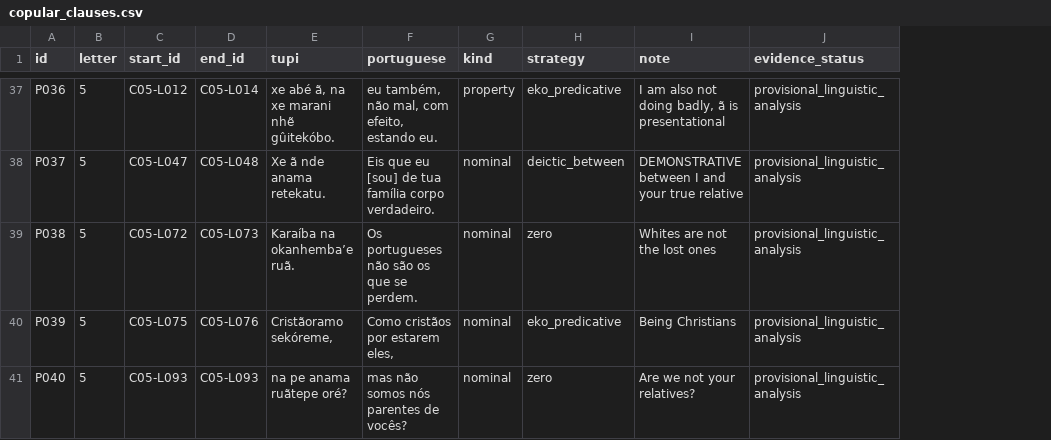
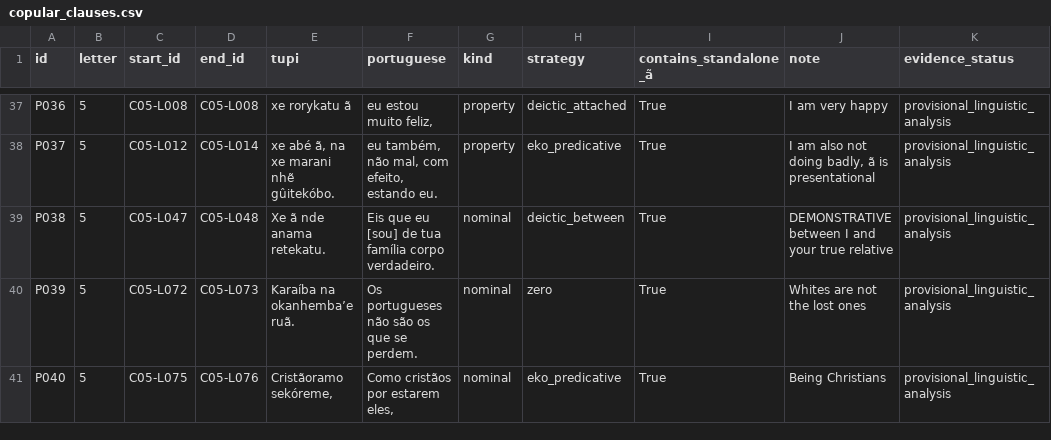
Before and after one commit to kiansheik/oldtupicorpus, a CSV file: research/potiguara_1645/copular_clauses.csv, drawn as a sheet; only a part is shown, gaps mark what is left out; addresses are those after the commit; the diff covers the shown part only; the diff names each change by its address in the sheet, - before the commit and + after, or states it on an @@ line.

```diff
--- a/research/potiguara_1645/copular_clauses.csv
+++ b/research/potiguara_1645/copular_clauses.csv
+column I (contains_standalone_ã), rows 37-41: all True
-C37 (start_id): C05-L012
+C37 (start_id): C05-L008
-D37 (end_id): C05-L014
+D37 (end_id): C05-L008
-E37 (tupi): xe abé ã, na xe marani nhẽ gûitekóbo.
+E37 (tupi): xe rorykatu ã
-F37 (portuguese): eu também, não mal, com efeito, estando eu.
+F37 (portuguese): eu estou muito feliz,
-H37 (strategy): eko_predicative
+H37 (strategy): deictic_attached
-J37 (note): I am also not doing badly, ã is presentational
+J37 (note): I am very happy
-C38 (start_id): C05-L047
+C38 (start_id): C05-L012
-D38 (end_id): C05-L048
+D38 (end_id): C05-L014
-E38 (tupi): Xe ã nde anama retekatu.
+E38 (tupi): xe abé ã, na xe marani nhẽ gûitekóbo.
-F38 (portuguese): Eis que eu [sou] de tua família corpo verdadeiro.
+F38 (portuguese): eu também, não mal, com efeito, estando eu.
-G38 (kind): nominal
+G38 (kind): property
-H38 (strategy): deictic_between
+H38 (strategy): eko_predicative
-J38 (note): DEMONSTRATIVE between I and your true relative
+J38 (note): I am also not doing badly, ã is presentational
-C39 (start_id): C05-L072
+C39 (start_id): C05-L047
-D39 (end_id): C05-L073
+D39 (end_id): C05-L048
-E39 (tupi): Karaíba na okanhemba’e ruã.
+E39 (tupi): Xe ã nde anama retekatu.
-F39 (portuguese): Os portugueses não são os que se perdem.
+F39 (portuguese): Eis que eu [sou] de tua família corpo verdadeiro.
-H39 (strategy): zero
+H39 (strategy): deictic_between
-J39 (note): Whites are not the lost ones
+J39 (note): DEMONSTRATIVE between I and your true relative
-C40 (start_id): C05-L075
+C40 (start_id): C05-L072
-D40 (end_id): C05-L076
+D40 (end_id): C05-L073
-E40 (tupi): Cristãoramo sekóreme,
+E40 (tupi): Karaíba na okanhemba’e ruã.
-F40 (portuguese): Como cristãos por estarem eles,
+F40 (portuguese): Os portugueses não são os que se perdem.
-H40 (strategy): eko_predicative
+H40 (strategy): zero
-J40 (note): Being Christians
+J40 (note): Whites are not the lost ones
-C41 (start_id): C05-L093
+C41 (start_id): C05-L075
-D41 (end_id): C05-L093
+D41 (end_id): C05-L076
-E41 (tupi): na pe anama ruãtepe oré?
+E41 (tupi): Cristãoramo sekóreme,
-F41 (portuguese): mas não somos nós parentes de vocês?
+F41 (portuguese): Como cristãos por estarem eles,
-H41 (strategy): zero
+H41 (strategy): eko_predicative
-J41 (note): Are we not your relatives?
+J41 (note): Being Christians
```
Also changed, not shown: 3 added rows and 78 edited cells elsewhere in this file, research/potiguara_1645/all_lines.csv, 1 other file.
